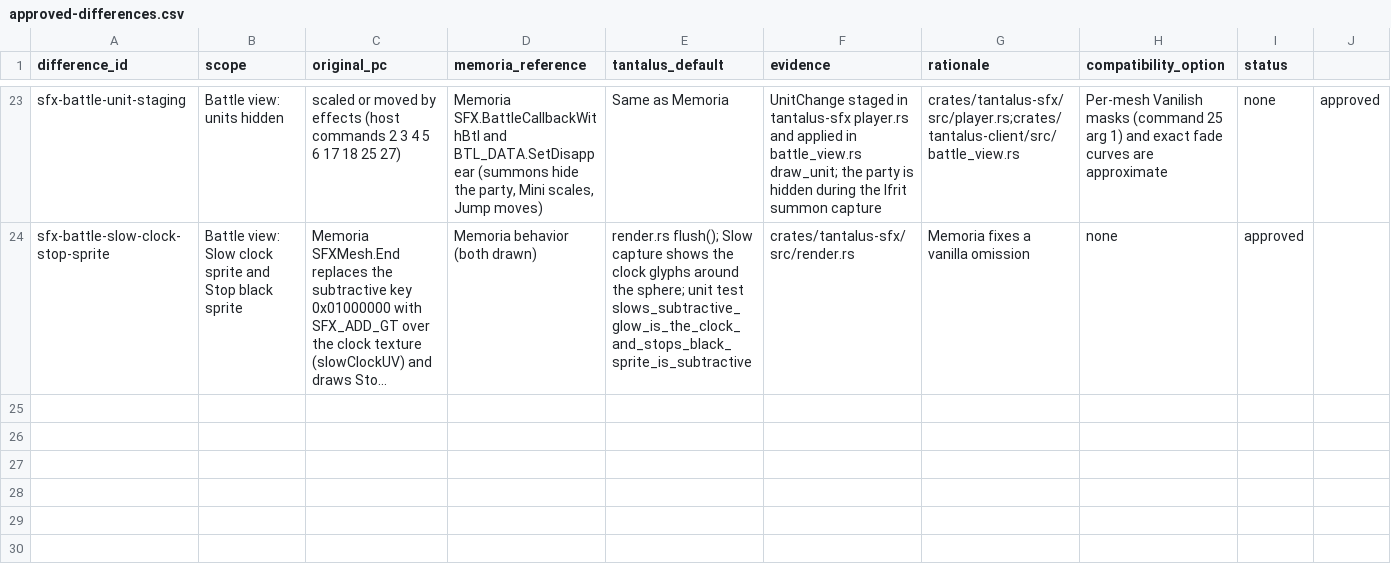
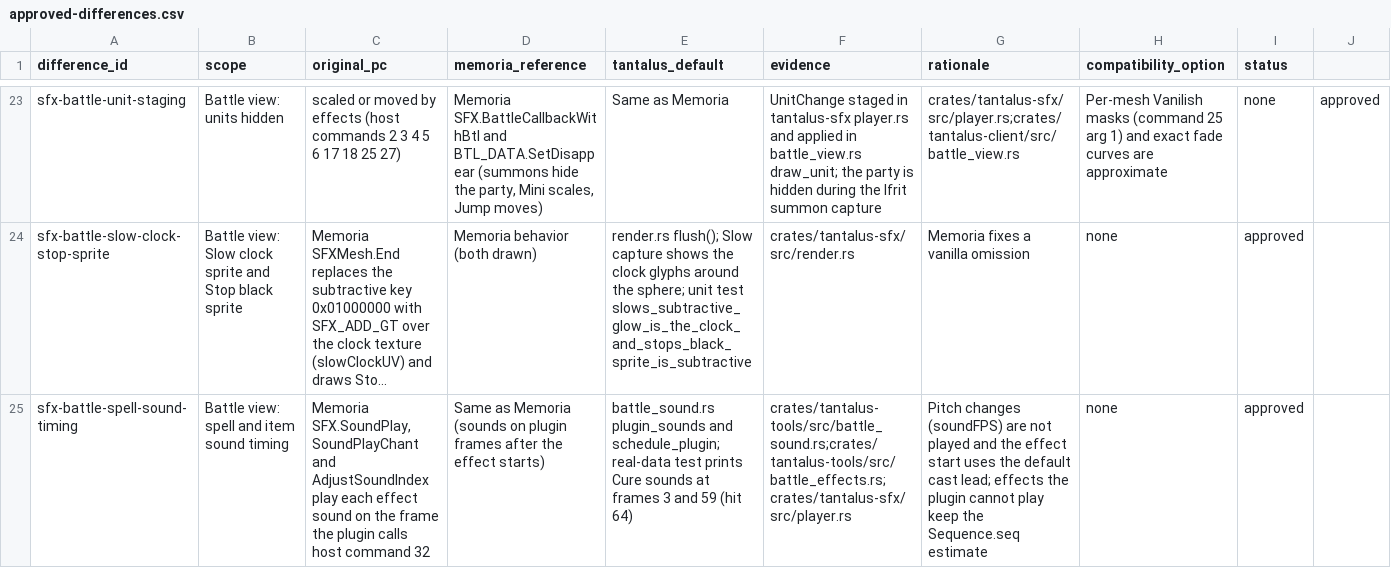
Before and after one commit to finalpantasy/tantalus-engine, a CSV file: audit/approved-differences.csv, drawn as a sheet; only a part is shown, gaps mark what is left out; long unchanged cells end in …; the diff names each change by its address in the sheet, - before the commit and + after, or states it on an @@ line.

```diff
--- a/audit/approved-differences.csv
+++ b/audit/approved-differences.csv
+row 25: sfx-battle-spell-sound-timing | Battle view: spell and item sound timing | Memoria SFX.SoundPlay, SoundPlayChant and AdjustSoundIndex play each effect sound on the frame the plugin calls host command 32 | Same as Memoria (sounds on plugin frames after the effect starts) | battle_sound.rs plugin_sounds and schedule_plugin; real-data test prints Cure sounds at frames 3 and 59 (hit 64) | crates/tantalus-tools/src/battle_sound.rs;crates/tantalus-tools/src/battle_effects.rs;crates/tantalus-sfx/src/player.rs | Pitch changes (soundFPS) are not played and the effect start uses the default cast lead; effects the plugin cannot play keep the Sequence.seq estimate | none | approved
```
Also changed, not shown: 5 other files.
